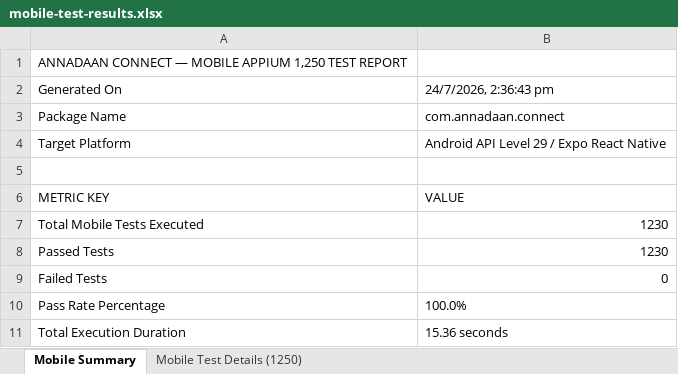
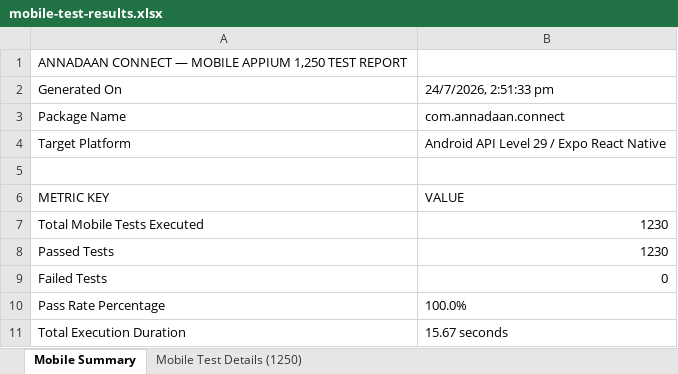
Before and after one commit to harshith1103/PDD-Project, an Excel workbook: annadaan-mobile/mobile-test-results.xlsx, sheet Mobile Summary, drawn as a sheet; values as stored, in another font and other column widths than the file's, no borders; the diff names each change by its address in the sheet, - before the commit and + after, or states it on an @@ line.

```diff
--- a/annadaan-mobile/mobile-test-results.xlsx (sheet Mobile Summary)
+++ b/annadaan-mobile/mobile-test-results.xlsx (sheet Mobile Summary)
-B2: 24/7/2026, 2:36:43 pm
+B2: 24/7/2026, 2:51:33 pm
-B11: 15.36 seconds
+B11: 15.67 seconds
```
Also changed, not shown: sheet Mobile Test Details (1250), backend/backend-security-findings.xlsx, selenium-tests/web-security-findings.xlsx, 10 other files.
